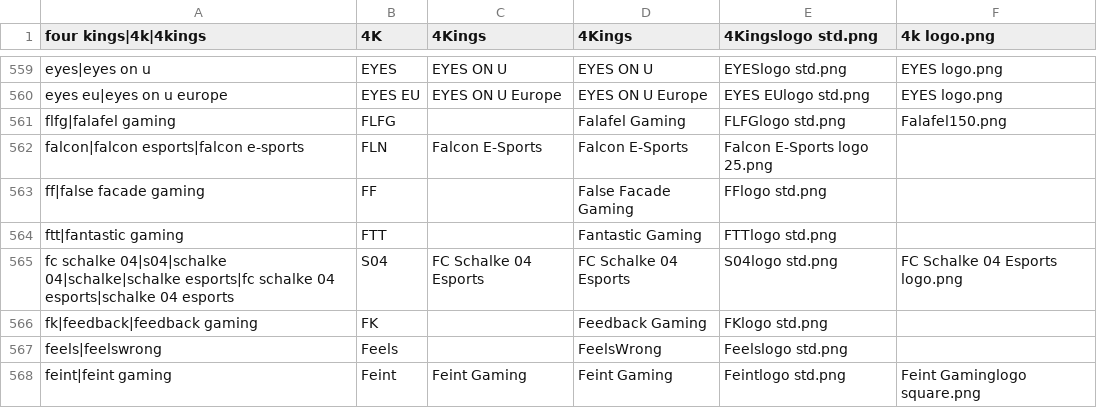
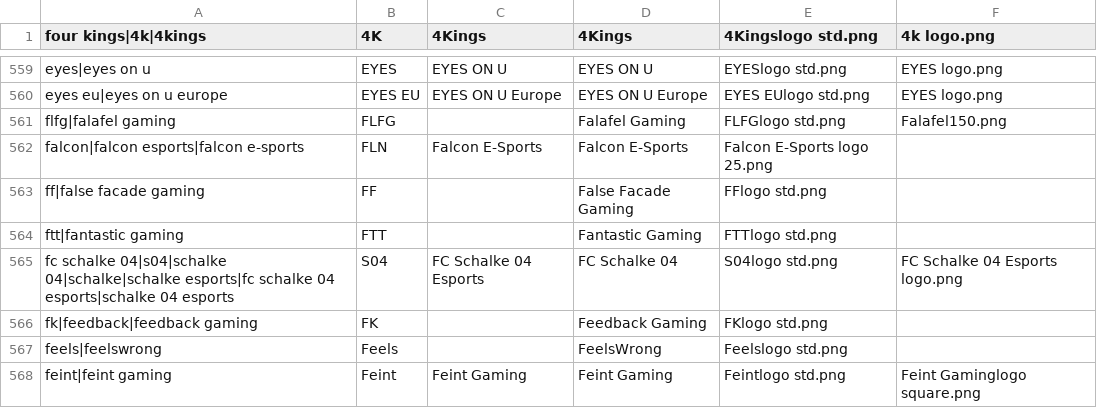
Before and after one commit to dominguesmarco/MediaWiki-TeamParserFunction, a CSV file: teams.csv, drawn as a sheet; only a part is shown, gaps mark what is left out.

Commit message:
Minor fix/test.

```diff
--- a/teams.csv
+++ b/teams.csv
@@ -564,3 +564,3 @@ ff|false facade gaming,FF,,False Facade Gaming,FFlogo std.png,
 ftt|fantastic gaming,FTT,,Fantastic Gaming,FTTlogo std.png,
-fc schalke 04|s04|schalke 04|schalke|schalke esports|fc schalke 04 esports|schalke 04 esports,S04,FC Schalke 04 Esports,FC Schalke 04 Esports,S04logo std.png,FC Schalke 04 Esports logo.png
+fc schalke 04|s04|schalke 04|schalke|schalke esports|fc schalke 04 esports|schalke 04 esports,S04,FC Schalke 04 Esports,FC Schalke 04,S04logo std.png,FC Schalke 04 Esports logo.png
 fk|feedback|feedback gaming,FK,,Feedback Gaming,FKlogo std.png,
```
